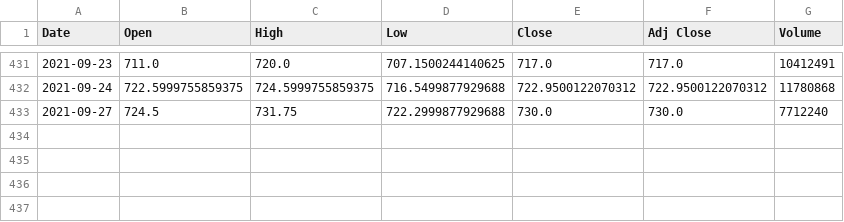
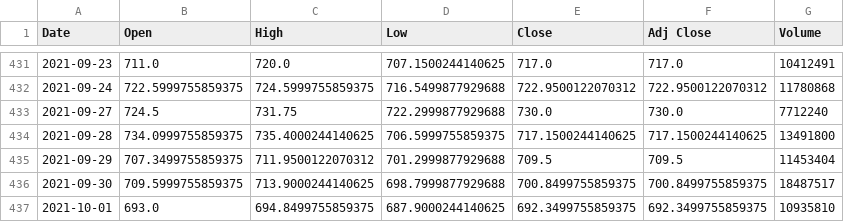
Before and after one commit to momo-senpai/be_project, a CSV file: data/stocks/ICICIBANK.csv, drawn as a sheet; only a part is shown, gaps mark what is left out; the diff names each change by its address in the sheet, - before the commit and + after, or states it on an @@ line.

```diff
--- a/data/stocks/ICICIBANK.csv
+++ b/data/stocks/ICICIBANK.csv
+row 434: 2021-09-28 | 734.0999755859375 | 735.4000244140625 | 706.5999755859375 | 717.1500244140625 | 717.1500244140625 | 13491800
+row 435: 2021-09-29 | 707.3499755859375 | 711.9500122070312 | 701.2999877929688 | 709.5 | 709.5 | 11453404
+row 436: 2021-09-30 | 709.5999755859375 | 713.9000244140625 | 698.7999877929688 | 700.8499755859375 | 700.8499755859375 | 18487517
+row 437: 2021-10-01 | 693.0 | 694.8499755859375 | 687.9000244140625 | 692.3499755859375 | 692.3499755859375 | 10935810
```
Also changed, not shown: data/stocks/BHARTIARTL.csv, data/stocks/HDFC.csv, 44 other files.
